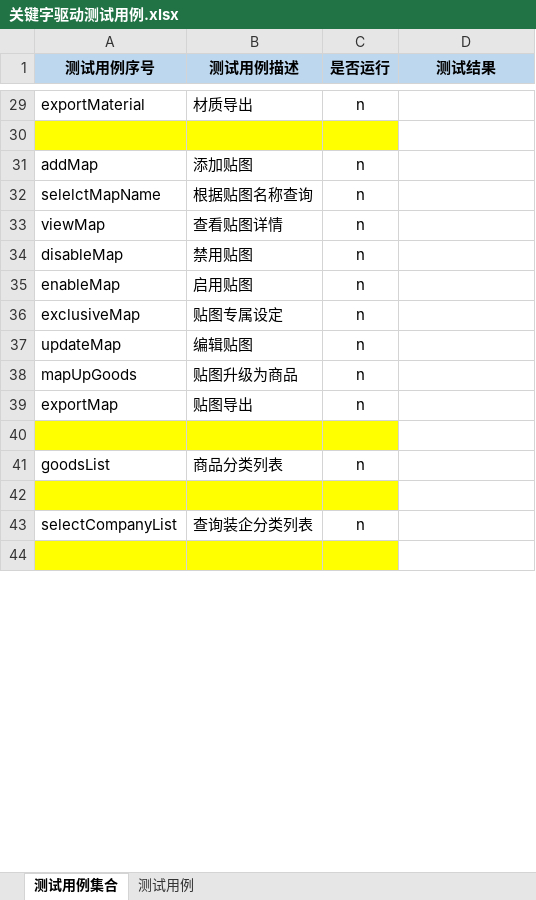
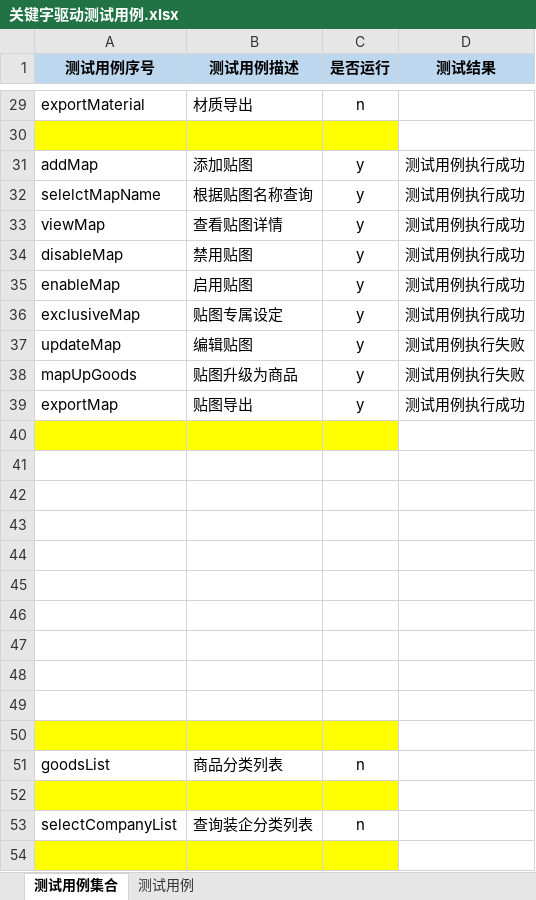
Before and after one commit to Luojhtesting/WEBKeywordsFramework, an Excel workbook: src/main/java/org/keywordsFramework/data/关键字驱动测试用例.xlsx, sheet 测试用例集合, drawn as a sheet; only a part is shown, gaps mark what is left out; values as stored, in another font and other column widths than the file's, no borders; the diff covers the shown part only; the diff names each change by its address in the sheet, - before the commit and + after, or states it on an @@ line.

```diff
--- a/src/main/java/org/keywordsFramework/data/关键字驱动测试用例.xlsx (sheet 测试用例集合)
+++ b/src/main/java/org/keywordsFramework/data/关键字驱动测试用例.xlsx (sheet 测试用例集合)
-C31:C39 (是否运行): n
+C31:C39 (是否运行): y
-D31:D36 (测试结果): (empty)
+D31:D36 (测试结果): 测试用例执行成功
-D37:D38 (测试结果): (empty)
+D37:D38 (测试结果): 测试用例执行失败
-D39 (测试结果): (empty)
+D39 (测试结果): 测试用例执行成功
+row 40: (empty)
+row 41: (empty)
+row 42: (empty)
+row 43: (empty)
+row 44: (empty)
+row 45: (empty)
+row 46: (empty)
+row 47: (empty)
+row 48: (empty)
+row 49: (empty)
```
Also changed, not shown: 1 added row and 22 edited cells elsewhere in this sheet, sheet 测试用例, 6 other files.
